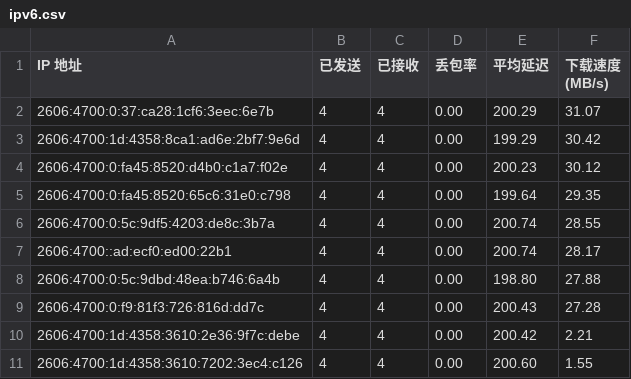
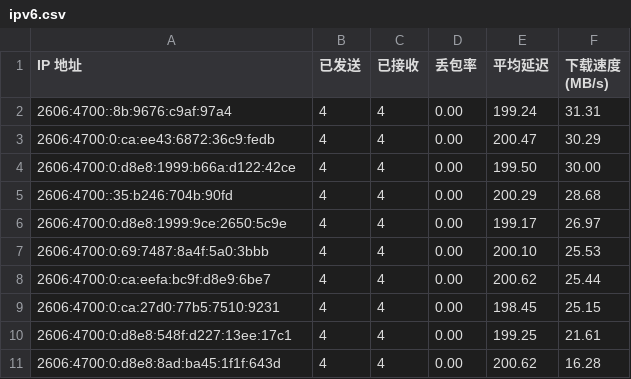
Before and after one commit to yuntinkn06/IPDB, a CSV file: BestCF/ipv6.csv, drawn as a sheet.

Commit message:
Update BestCF/ipv6.csv - 2026-04-20 18:06:24

```diff
--- a/BestCF/ipv6.csv
+++ b/BestCF/ipv6.csv
@@ -1,11 +1,11 @@
 IP 地址,已发送,已接收,丢包率,平均延迟,下载速度 (MB/s)
-2606:4700:0:37:ca28:1cf6:3eec:6e7b,4,4,0.00,200.29,31.07
-2606:4700:1d:4358:8ca1:ad6e:2bf7:9e6d,4,4,0.00,199.29,30.42
-2606:4700:0:fa45:8520:d4b0:c1a7:f02e,4,4,0.00,200.23,30.12
-2606:4700:0:fa45:8520:65c6:31e0:c798,4,4,0.00,199.64,29.35
-2606:4700:0:5c:9df5:4203:de8c:3b7a,4,4,0.00,200.74,28.55
-2606:4700::ad:ecf0:ed00:22b1,4,4,0.00,200.74,28.17
-2606:4700:0:5c:9dbd:48ea:b746:6a4b,4,4,0.00,198.80,27.88
-2606:4700:0:f9:81f3:726:816d:dd7c,4,4,0.00,200.43,27.28
-2606:4700:1d:4358:3610:2e36:9f7c:debe,4,4,0.00,200.42,2.21
-2606:4700:1d:4358:3610:7202:3ec4:c126,4,4,0.00,200.60,1.55
+2606:4700::8b:9676:c9af:97a4,4,4,0.00,199.24,31.31
+2606:4700:0:ca:ee43:6872:36c9:fedb,4,4,0.00,200.47,30.29
+2606:4700:0:d8e8:1999:b66a:d122:42ce,4,4,0.00,199.50,30.00
+2606:4700::35:b246:704b:90fd,4,4,0.00,200.29,28.68
+2606:4700:0:d8e8:1999:9ce:2650:5c9e,4,4,0.00,199.17,26.97
+2606:4700:0:69:7487:8a4f:5a0:3bbb,4,4,0.00,200.10,25.53
+2606:4700:0:ca:eefa:bc9f:d8e9:6be7,4,4,0.00,200.62,25.44
+2606:4700:0:ca:27d0:77b5:7510:9231,4,4,0.00,198.45,25.15
+2606:4700:0:d8e8:548f:d227:13ee:17c1,4,4,0.00,199.25,21.61
+2606:4700:0:d8e8:8ad:ba45:1f1f:643d,4,4,0.00,200.62,16.28
```
